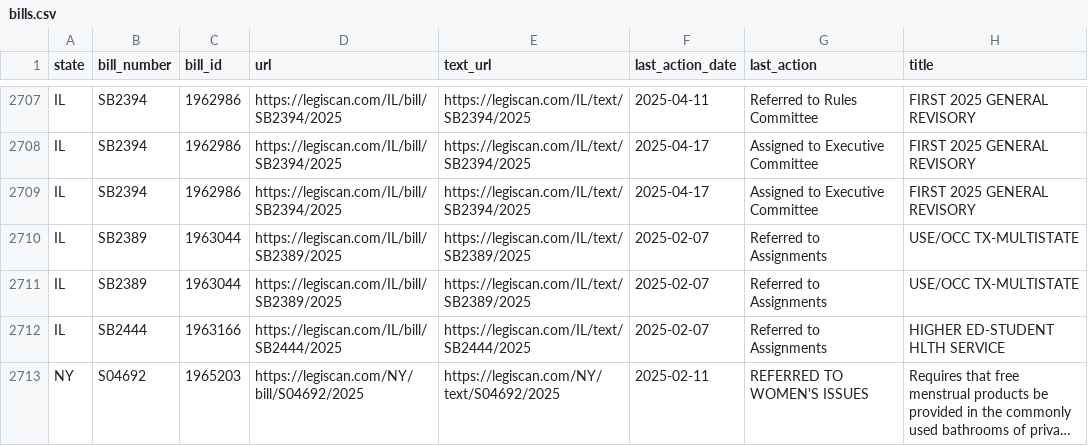
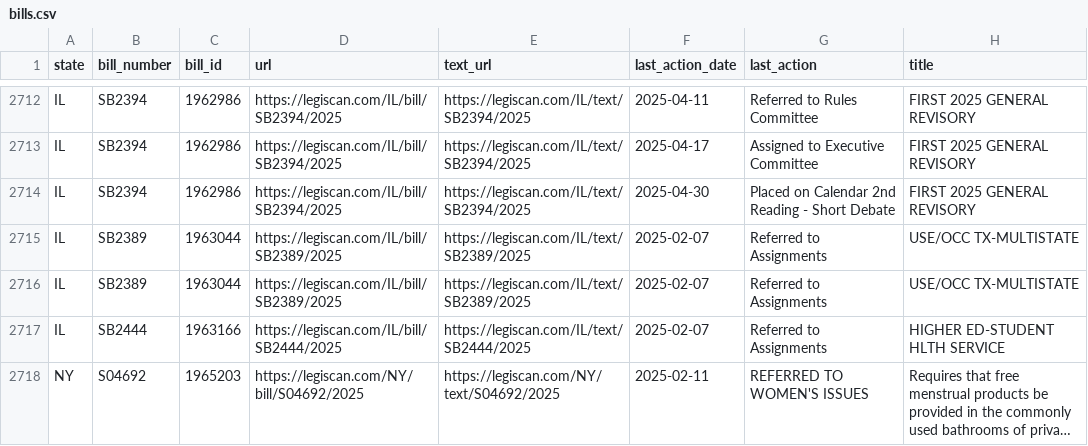
Before and after one commit to edmundmiller/periodic_legislation, a CSV file: sources/legiscan/bills.csv, drawn as a sheet; only a part is shown, gaps mark what is left out; long unchanged cells end in …; the diff covers the shown part only.

```diff
--- a/sources/legiscan/bills.csv
+++ b/sources/legiscan/bills.csv
@@ -2708,3 +2713,3 @@ IL,SB2394,1962986,https://legiscan.com/IL/bill/SB2394/2025,https://legiscan.com/
 IL,SB2394,1962986,https://legiscan.com/IL/bill/SB2394/2025,https://legiscan.com/IL/text/SB2394/2025,2025-04-17,Assigned to Executive Committee,FIRST 2025 GENERAL REVISORY
-IL,SB2394,1962986,https://legiscan.com/IL/bill/SB2394/2025,https://legiscan.com/IL/text/SB2394/2025,2025-04-17,Assigned to Executive Committee,FIRST 2025 GENERAL REVISORY
+IL,SB2394,1962986,https://legiscan.com/IL/bill/SB2394/2025,https://legiscan.com/IL/text/SB2394/2025,2025-04-30,Placed on Calendar 2nd Reading - Short Debate,FIRST 2025 GENERAL REVISORY
 IL,SB2389,1963044,https://legiscan.com/IL/bill/SB2389/2025,https://legiscan.com/IL/text/SB2389/2025,2025-02-07,Referred to Assignments,USE/OCC TX-MULTISTATE
```
Also changed, not shown: 11 added rows, 22 moved rows and 4 edited cells elsewhere in this file.
